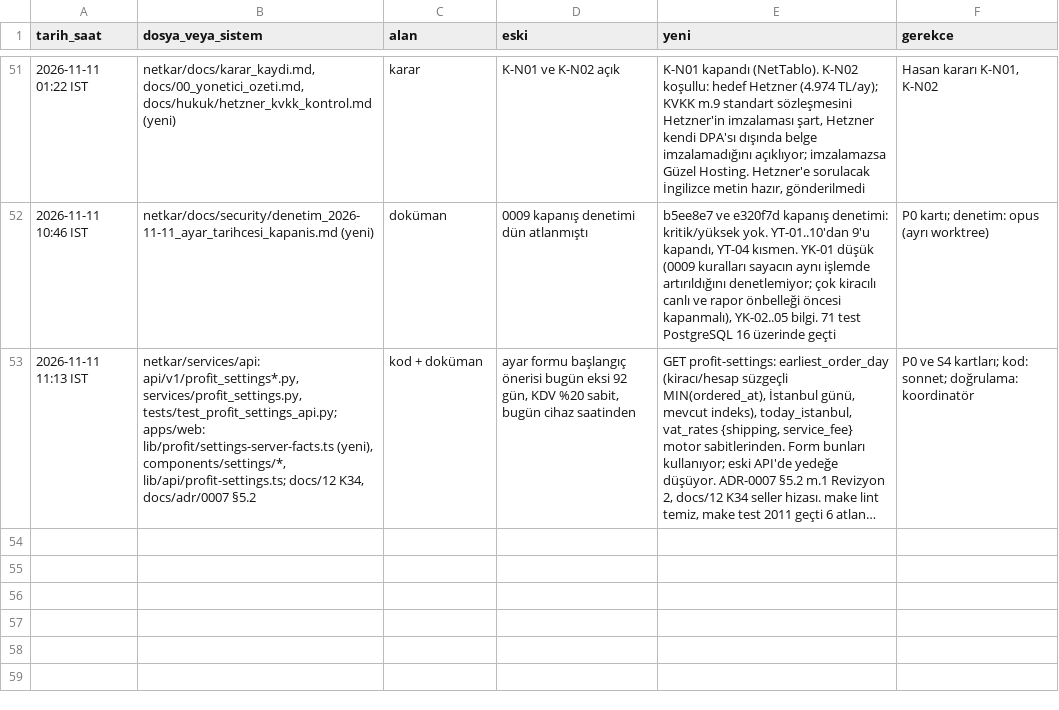
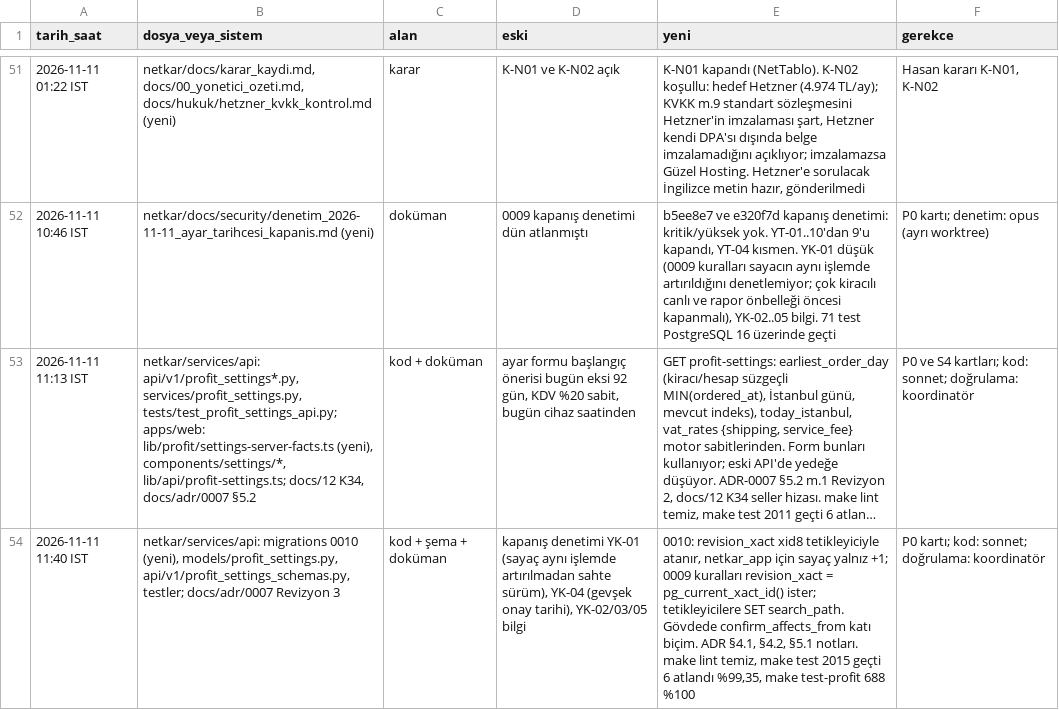
Before and after one commit to hyturkyilmaz/hyt, a TSV file: netkar/calisma_dosyalari/degisiklik_kaydi.tsv, drawn as a sheet; only a part is shown, gaps mark what is left out; long unchanged cells end in …; the diff names each change by its address in the sheet, - before the commit and + after, or states it on an @@ line.

```diff
--- a/netkar/calisma_dosyalari/degisiklik_kaydi.tsv
+++ b/netkar/calisma_dosyalari/degisiklik_kaydi.tsv
+row 54: 2026-11-11 11:40 IST | netkar/services/api: migrations 0010 (yeni), models/profit_settings.py, api/v1/profit_settings_schemas.py, testler; docs/adr/0007 Revizyon 3 | kod + şema + doküman | kapanış denetimi YK-01 (sayaç aynı işlemde artırılmadan sahte sürüm), YK-04 (gevşek onay tarihi), YK-02/03/05 bilgi | 0010: revision_xact xid8 tetikleyiciyle atanır, netkar_app için sayaç yalnız +1; 0009 kuralları revision_xact = pg_current_xact_id() ister; tetikleyicilere SET search_path. Gövdede confirm_affects_from katı biçim. ADR §4.1, §4.2, §5.1 notları. make lint temiz, make test 2015 geçti 6 atlandı %99,35, make test-profit 688 %100 | P0 kartı; kod: sonnet; doğrulama: koordinatör
```
Also changed, not shown: 6 other files.
